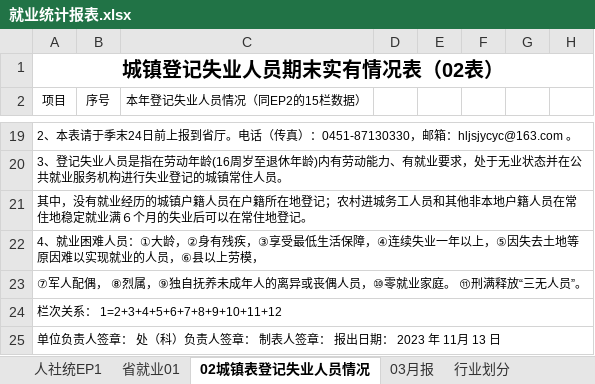
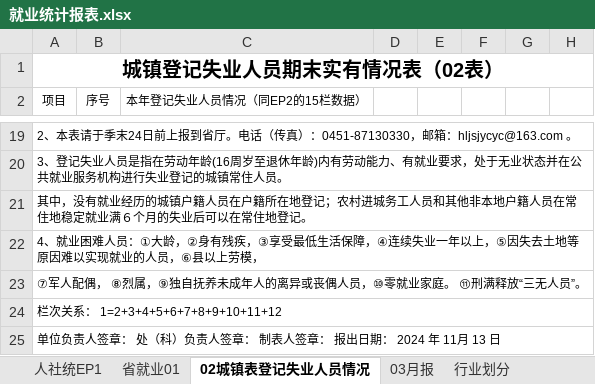
Before and after one commit to GSHwhatever/Tz_Create, an Excel workbook: template_excel/就业统计报表.xlsx, sheet 02城镇表登记失业人员情况, drawn as a sheet; only a part is shown, gaps mark what is left out; values as stored, in another font and other column widths than the file's, no borders; the diff names each change by its address in the sheet, - before the commit and + after, or states it on an @@ line.

```diff
--- a/template_excel/就业统计报表.xlsx (sheet 02城镇表登记失业人员情况)
+++ b/template_excel/就业统计报表.xlsx (sheet 02城镇表登记失业人员情况)
-A25 (项目): …日期： 2023 年 11月…
+A25 (项目): …日期： 2024 年 11月…
```
Also changed, not shown: sheet 人社统EP1, sheet 省就业01, sheet 03月报, 2 other files.
